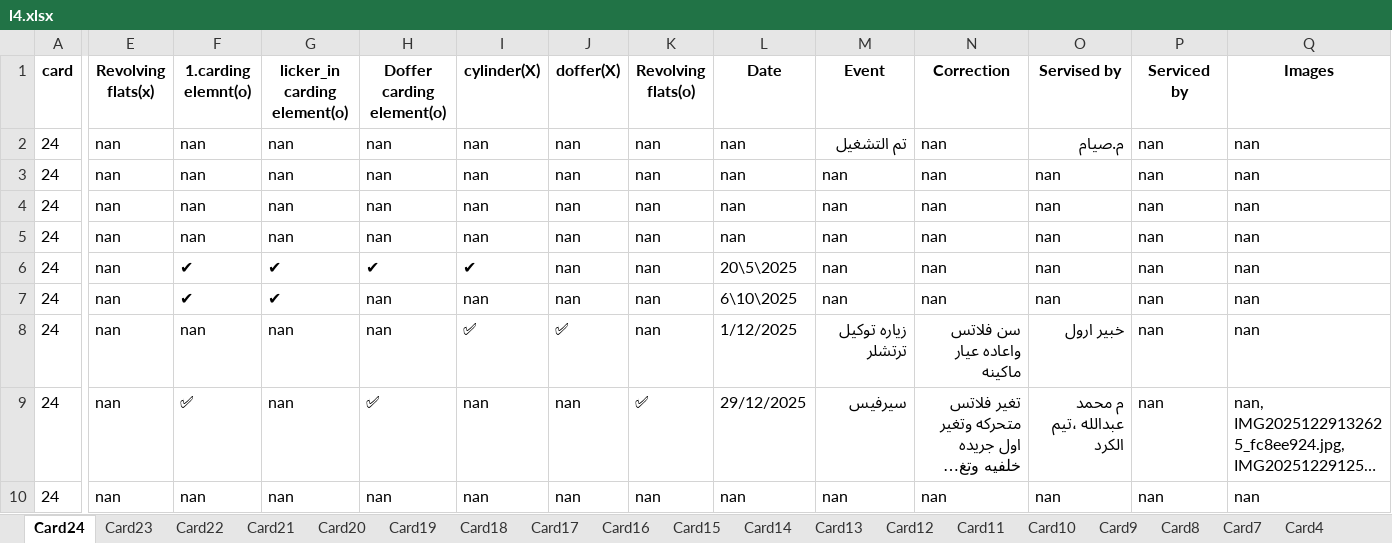
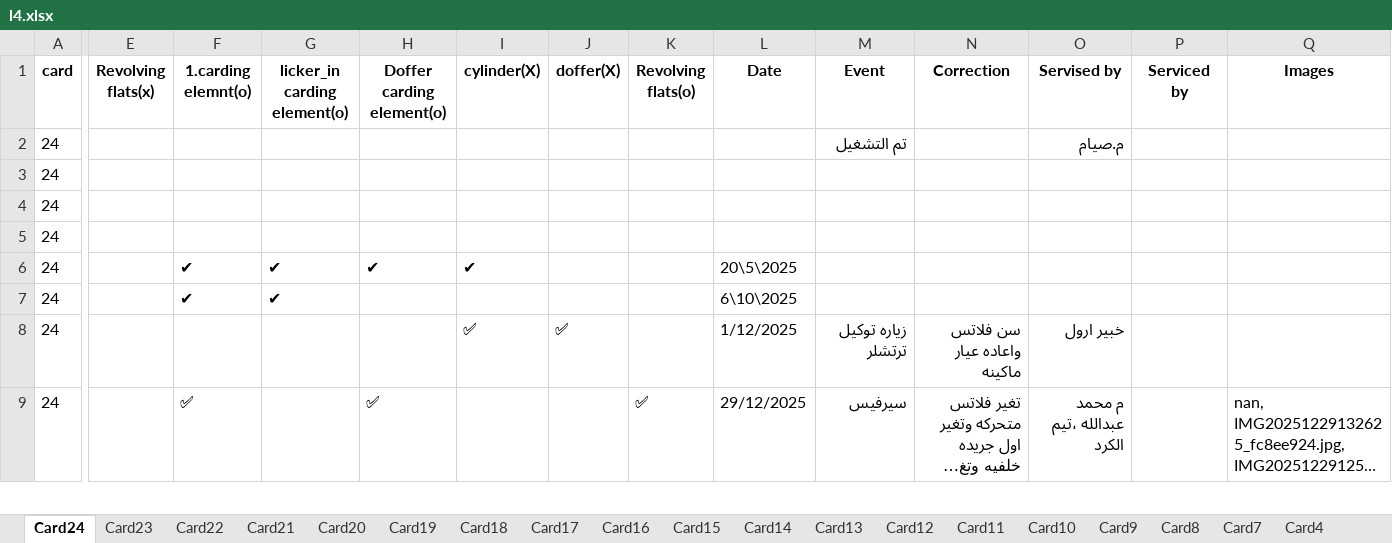
Before and after one commit to mahmedabdallh123/Elqds, an Excel workbook: l4.xlsx, sheet Card24, drawn as a sheet; only a part is shown, gaps mark what is left out; long unchanged cells end in …; values as stored, in another font and other column widths than the file's, no borders; removed rows and columns are numbered as before the commit, all else as after; rows hold the shown columns only; the diff covers the shown part only; the diff names each change by its address in the sheet, - before the commit and + after, or states it on an @@ line.

Commit message:
إنشاء شيت جديد 'سحب1' مع 7 أعمدة by admin at 2026-02-01 20:29:42

```diff
--- a/l4.xlsx (sheet Card24)
+++ b/l4.xlsx (sheet Card24)
-E2 (Revolving flats(x)): nan
+E2 (Revolving flats(x)): (empty)
-F2 (1.carding elemnt(o)): nan
+F2 (1.carding elemnt(o)): (empty)
-G2 (licker_in carding element(o)): nan
+G2 (licker_in carding element(o)): (empty)
-H2 (Doffer carding element(o)): nan
+H2 (Doffer carding element(o)): (empty)
-I2 (cylinder(X)): nan
+I2 (cylinder(X)): (empty)
-J2 (doffer(X)): nan
+J2 (doffer(X)): (empty)
-K2 (Revolving flats(o)): nan
+K2 (Revolving flats(o)): (empty)
-L2 (Date): nan
+L2 (Date): (empty)
-N2 (Correction): nan
+N2 (Correction): (empty)
-P2 (Serviced by): nan
+P2 (Serviced by): (empty)
-Q2 (Images): nan
+Q2 (Images): (empty)
-row 3: 24 | nan | nan | nan | nan | nan | nan | nan | nan | nan | nan | nan | nan | nan
-row 4: 24 | nan | nan | nan | nan | nan | nan | nan | nan | nan | nan | nan | nan | nan
-row 5: 24 | nan | nan | nan | nan | nan | nan | nan | nan | nan | nan | nan | nan | nan
+row 3: 24
+row 4: 24
+row 5: 24
-E6:E9 (Revolving flats(x)): nan
+E6:E9 (Revolving flats(x)): (empty)
-J6:J7 (doffer(X)): nan
+J6:J7 (doffer(X)): (empty)
-K6:K8 (Revolving flats(o)): nan
+K6:K8 (Revolving flats(o)): (empty)
-M6:M7 (Event): nan
+M6:M7 (Event): (empty)
-N6:N7 (Correction): nan
+N6:N7 (Correction): (empty)
-O6:O7 (Servised by): nan
+O6:O7 (Servised by): (empty)
-P6:P9 (Serviced by): nan
+P6:P9 (Serviced by): (empty)
-Q6:Q8 (Images): nan
+Q6:Q8 (Images): (empty)
-H7:H8 (Doffer carding element(o)): nan
+H7:H8 (Doffer carding element(o)): (empty)
-I7 (cylinder(X)): nan
+I7 (cylinder(X)): (empty)
-F8 (1.carding elemnt(o)): nan
+F8 (1.carding elemnt(o)): (empty)
-G8:G9 (licker_in carding element(o)): nan
+G8:G9 (licker_in carding element(o)): (empty)
-I9 (cylinder(X)): nan
+I9 (cylinder(X)): (empty)
-J9 (doffer(X)): nan
+J9 (doffer(X)): (empty)
-row 10: 24 | nan | nan | nan | nan | nan | nan | nan | nan | nan | nan | nan | nan | nan
```
Also changed, not shown: 16 added rows, 15 removed rows and 33 edited cells elsewhere in this sheet, other sheet tabs.
